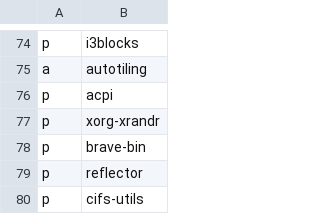
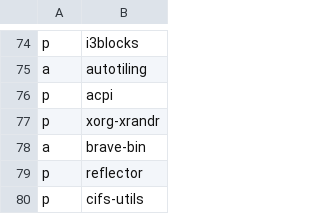
Before and after one commit to ramirocabral/dotfiles, a CSV file: progs.csv, drawn as a sheet; only a part is shown, gaps mark what is left out.

```diff
--- a/progs.csv
+++ b/progs.csv
@@ -77,3 +77,3 @@ p,acpi
 p,xorg-xrandr
-p,brave-bin
+a,brave-bin
 p,reflector
```
Also changed, not shown: 2 other files.
